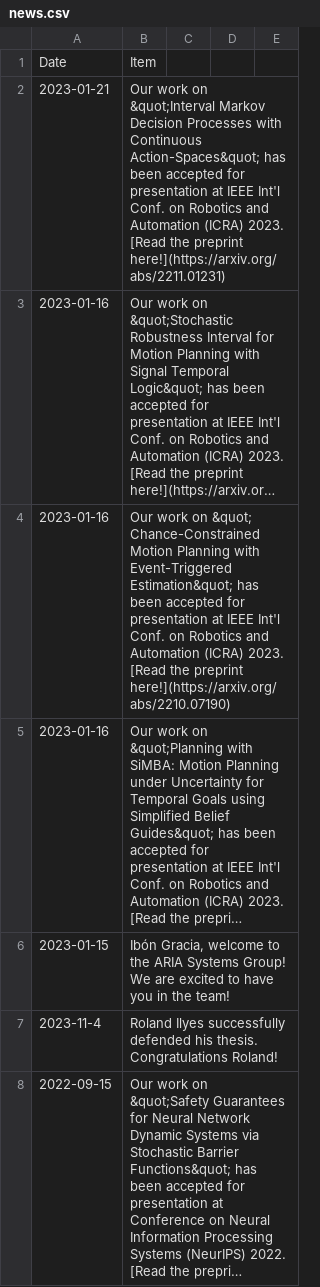
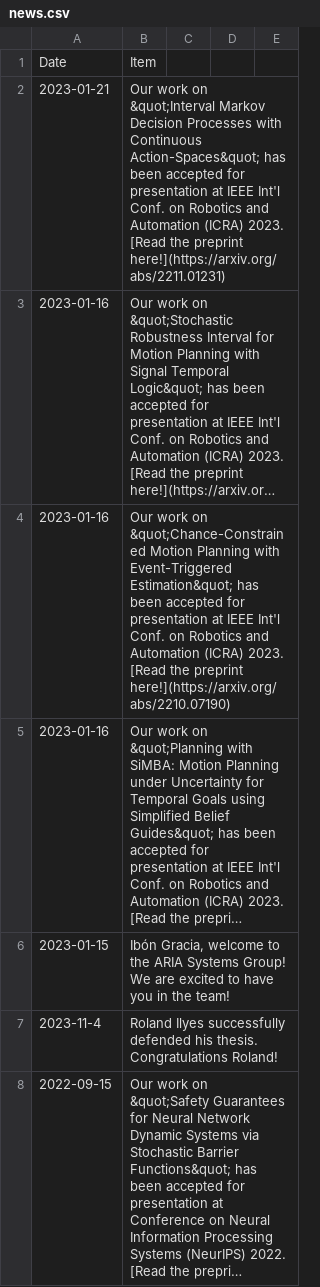
Before and after one commit to aria-systems-group/website, a CSV file: _data/news.csv, drawn as a sheet; only a part is shown; long unchanged cells end in …; the diff names each change by its address in the sheet, - before the commit and + after, or states it on an @@ line.

Commit message:
fixed news

```diff
--- a/_data/news.csv
+++ b/_data/news.csv
-B4: …work on &quot; Chance-Constrained Motion Planning…
+B4: …work on &quot;Chance-Constrained Motion Planning…
```
